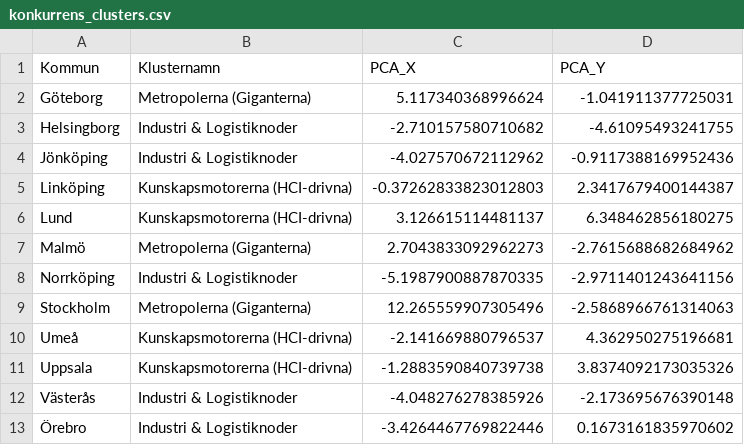
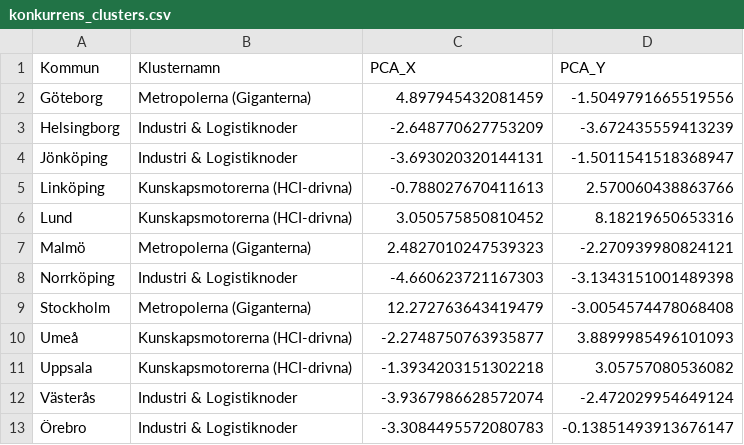
Before and after one commit to lindahlen/Mina_Befolknings_Dashboards, a CSV file: Mina_Stat_Formler/konkurrens_clusters.csv, drawn as a sheet.

```diff
--- a/Mina_Stat_Formler/konkurrens_clusters.csv
+++ b/Mina_Stat_Formler/konkurrens_clusters.csv
@@ -1,13 +1,13 @@
 Kommun;Klusternamn;PCA_X;PCA_Y
-Göteborg;Metropolerna (Giganterna);5.117340368996624;-1.041911377725031
-Helsingborg;Industri & Logistiknoder;-2.710157580710682;-4.61095493241755
-Jönköping;Industri & Logistiknoder;-4.027570672112962;-0.9117388169952436
-Linköping;Kunskapsmotorerna (HCI-drivna);-0.37262833823012803;2.3417679400144387
-Lund;Kunskapsmotorerna (HCI-drivna);3.126615114481137;6.348462856180275
-Malmö;Metropolerna (Giganterna);2.7043833092962273;-2.7615688682684962
-Norrköping;Industri & Logistiknoder;-5.1987900887870335;-2.9711401243641156
-Stockholm;Metropolerna (Giganterna);12.265559907305496;-2.5868966761314063
-Umeå;Kunskapsmotorerna (HCI-drivna);-2.141669880796537;4.362950275196681
-Uppsala;Kunskapsmotorerna (HCI-drivna);-1.2883590840739738;3.8374092173035326
-Västerås;Industri & Logistiknoder;-4.048276278385926;-2.173695676390148
-Örebro;Industri & Logistiknoder;-3.4264467769822446;0.1673161835970602
+Göteborg;Metropolerna (Giganterna);4.897945432081459;-1.5049791665519556
+Helsingborg;Industri & Logistiknoder;-2.648770627753209;-3.672435559413239
+Jönköping;Industri & Logistiknoder;-3.693020320144131;-1.5011541518368947
+Linköping;Kunskapsmotorerna (HCI-drivna);-0.788027670411613;2.570060438863766
+Lund;Kunskapsmotorerna (HCI-drivna);3.050575850810452;8.18219650653316
+Malmö;Metropolerna (Giganterna);2.4827010247539323;-2.270939980824121
+Norrköping;Industri & Logistiknoder;-4.660623721167303;-3.1343151001489398
+Stockholm;Metropolerna (Giganterna);12.272763643419479;-3.0054574478068408
+Umeå;Kunskapsmotorerna (HCI-drivna);-2.2748750763935877;3.8899985496101093
+Uppsala;Kunskapsmotorerna (HCI-drivna);-1.3934203151302218;3.05757080536082
+Västerås;Industri & Logistiknoder;-3.9367986628572074;-2.472029954649124
+Örebro;Industri & Logistiknoder;-3.3084495572080783;-0.13851493913676147
```
Also changed, not shown: Mina_Stat_Formler/konkurrens_ml_drivers.csv, Mina_Stat_Formler/konkurrens_scenario_coefs.csv, 10 other files.
